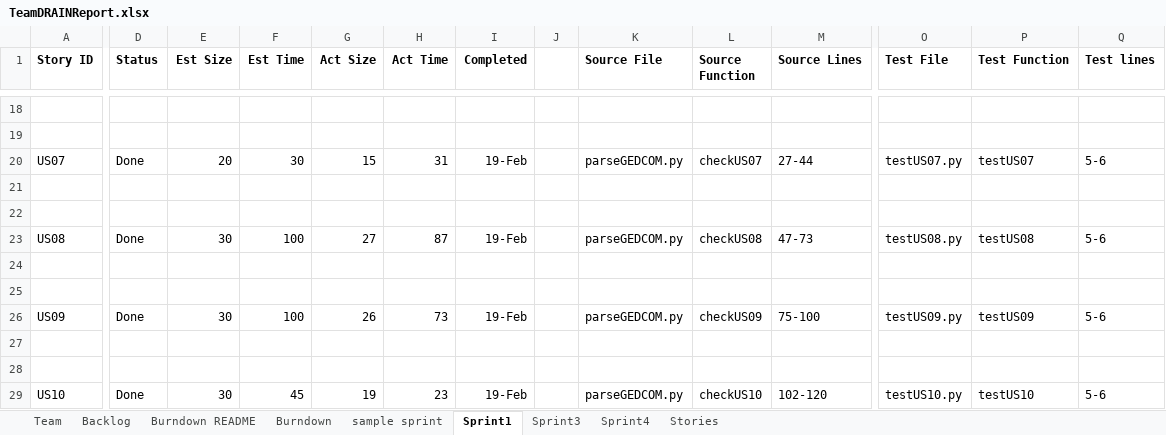
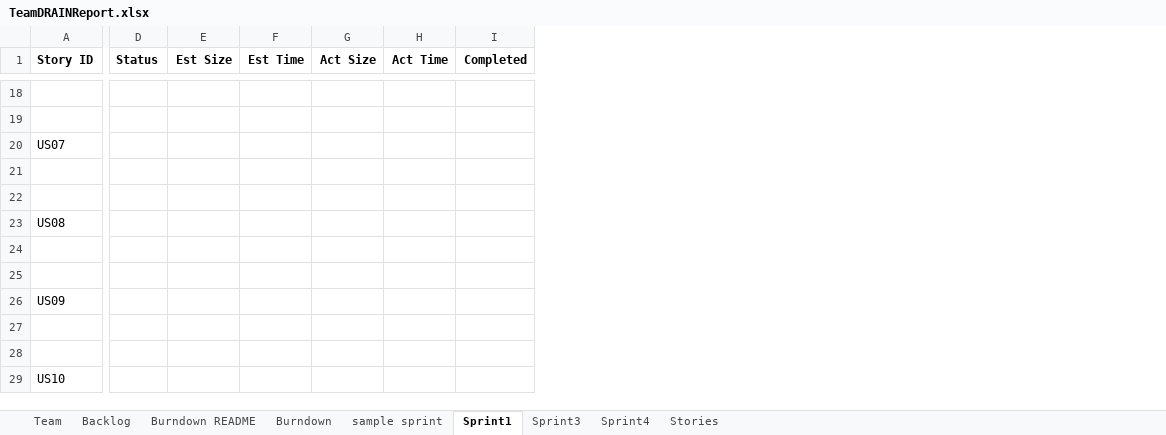
Before and after one commit to miahnaseem/SSW555_DRAIN, an Excel workbook: TeamDRAINReport.xlsx, sheet Sprint1, drawn as a sheet; only a part is shown, gaps mark what is left out; values as stored, in another font and other column widths than the file's, no borders; the diff covers the shown part only; the diff names each change by its address in the sheet, - before the commit and + after, or states it on an @@ line.

```diff
--- a/TeamDRAINReport.xlsx (sheet Sprint1)
+++ b/TeamDRAINReport.xlsx (sheet Sprint1)
-column J, empty
-column K (Source File), rows 20-29: parseGEDCOM.py |  |  | parseGEDCOM.py |  |  | parseGEDCOM.py |  |  | parseGEDCOM.py
-column L (Source Function), rows 20-29: checkUS07 |  |  | checkUS08 |  |  | checkUS09 |  |  | checkUS10
-column M (Source Lines), rows 20-29: 27-44 |  |  | 47-73 |  |  | 75-100 |  |  | 102-120
-column O (Test File), rows 20-29: testUS07.py |  |  | testUS08.py |  |  | testUS09.py |  |  | testUS10.py
-column P (Test Function), rows 20-29: testUS07 |  |  | testUS08 |  |  | testUS09 |  |  | testUS10
-column Q (Test lines), rows 20-29: 5-6 |  |  | 5-6 |  |  | 5-6 |  |  | 5-6
-D20 (Status): Done
+D20 (Status): (empty)
-E20 (Est Size): 20
+E20 (Est Size): (empty)
-F20 (Est Time): 30
+F20 (Est Time): (empty)
-G20 (Act Size): 15
+G20 (Act Size): (empty)
-H20 (Act Time): 31
+H20 (Act Time): (empty)
-I20 (Completed): 19-Feb
+I20 (Completed): (empty)
-D23 (Status): Done
+D23 (Status): (empty)
-E23 (Est Size): 30
+E23 (Est Size): (empty)
-F23 (Est Time): 100
+F23 (Est Time): (empty)
-G23 (Act Size): 27
+G23 (Act Size): (empty)
-H23 (Act Time): 87
+H23 (Act Time): (empty)
-I23 (Completed): 19-Feb
+I23 (Completed): (empty)
-D26 (Status): Done
+D26 (Status): (empty)
-E26 (Est Size): 30
+E26 (Est Size): (empty)
-F26 (Est Time): 100
+F26 (Est Time): (empty)
-G26 (Act Size): 26
+G26 (Act Size): (empty)
-H26 (Act Time): 73
+H26 (Act Time): (empty)
-I26 (Completed): 19-Feb
+I26 (Completed): (empty)
-D29 (Status): Done
+D29 (Status): (empty)
-E29 (Est Size): 30
+E29 (Est Size): (empty)
-F29 (Est Time): 45
+F29 (Est Time): (empty)
-G29 (Act Size): 19
+G29 (Act Size): (empty)
-H29 (Act Time): 23
+H29 (Act Time): (empty)
-I29 (Completed): 19-Feb
+I29 (Completed): (empty)
```
Also changed, not shown: 1 removed column and 20 edited cells elsewhere in this sheet, sheet Backlog, sheet Team, sheet Burndown, charts or pictures.
